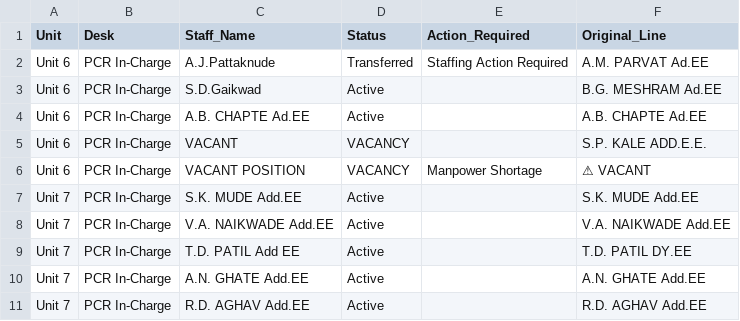
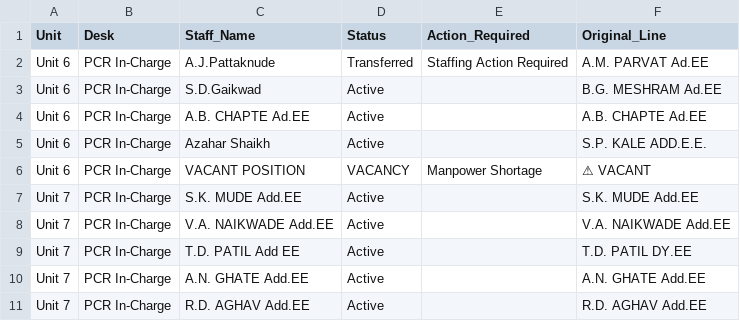
Before and after one commit to Chinmay-Dev27/mahagenco-staffing-dashboard, a CSV file: stitched_staffing_data.csv, drawn as a sheet; only a part is shown; the diff names each change by its address in the sheet, - before the commit and + after, or states it on an @@ line.

Commit message:
Admin Update stitched_staffing_data.csv

```diff
--- a/stitched_staffing_data.csv
+++ b/stitched_staffing_data.csv
-C5 (Staff_Name): VACANT
+C5 (Staff_Name): Azahar Shaikh
-D5 (Status): VACANCY
+D5 (Status): Active
```
